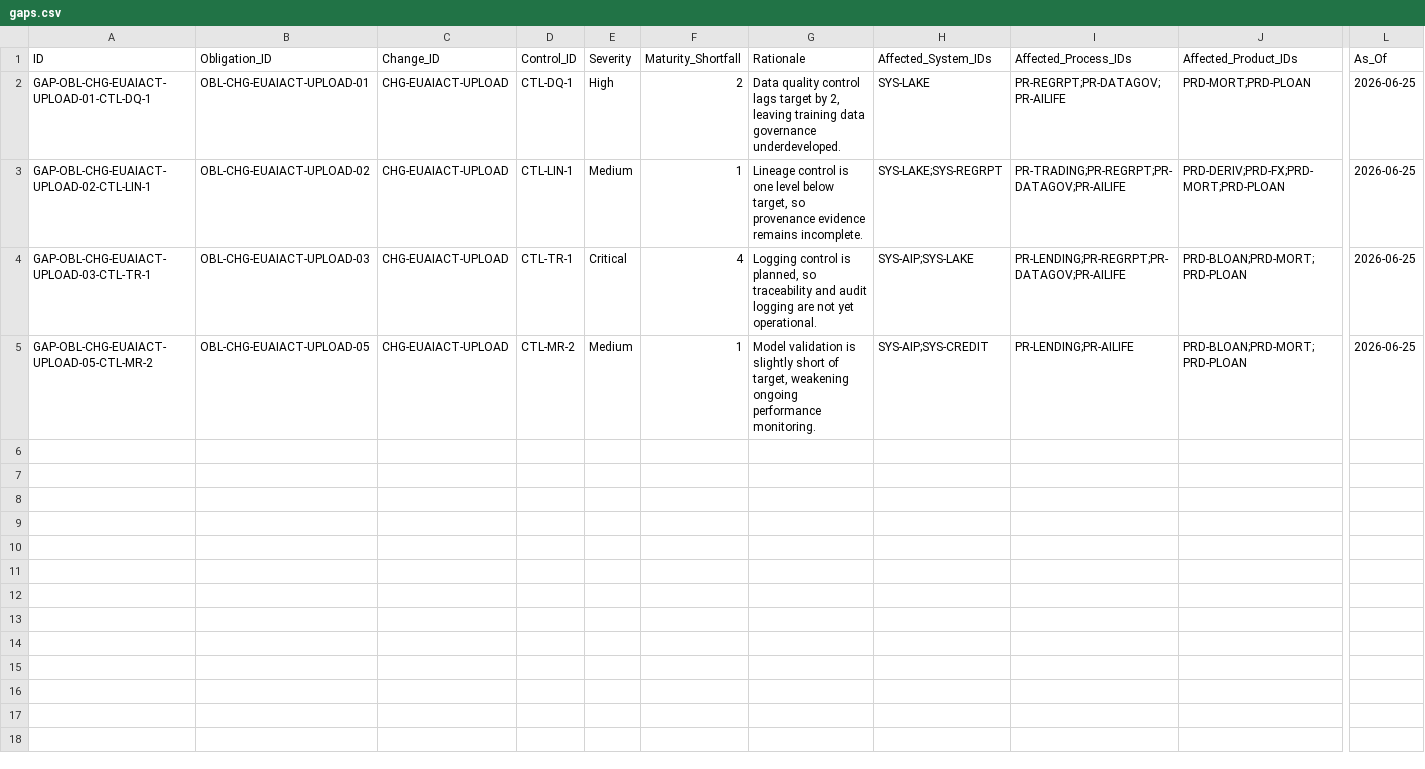
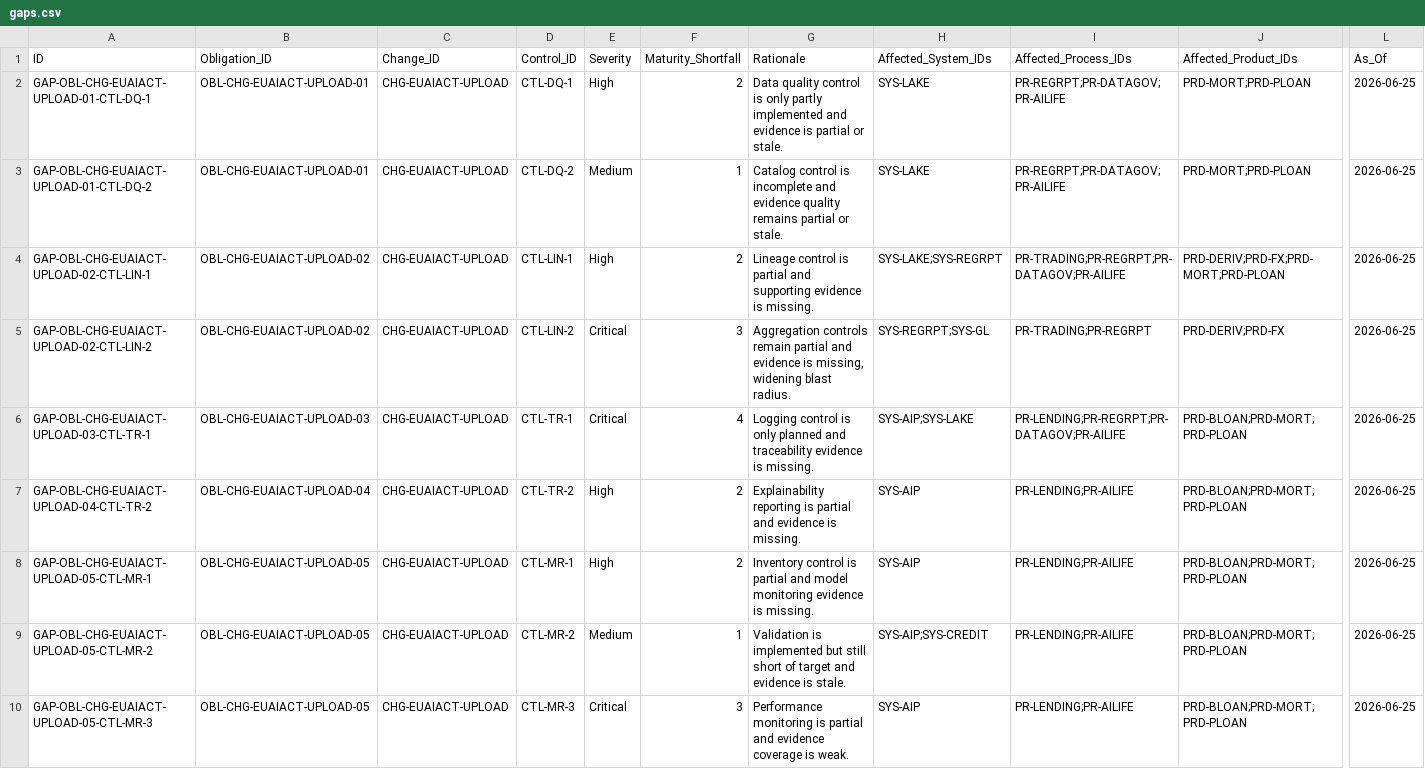
Before and after one commit to alanhkim/BuildForge_Banking_Team_1, a CSV file: output/tables/gaps.csv, drawn as a sheet; only a part is shown, gaps mark what is left out; addresses are those after the commit; rows hold the shown columns only; the diff names each change by its address in the sheet, - before the commit and + after, or states it on an @@ line.

```diff
--- a/output/tables/gaps.csv
+++ b/output/tables/gaps.csv
-G2 (Rationale): …quality control lags target by 2, leaving training data governance underdeveloped.
+G2 (Rationale): …quality control is only partly implemented and evidence is partial or stale.
+row 3: GAP-OBL-CHG-EUAIACT-UPLOAD-01-CTL-DQ-2 | OBL-CHG-EUAIACT-UPLOAD-01 | CHG-EUAIACT-UPLOAD | CTL-DQ-2 | Medium | 1 | Catalog control is incomplete and evidence quality remains partial or stale. | SYS-LAKE | PR-REGRPT;PR-DATAGOV;PR-AILIFE | PRD-MORT;PRD-PLOAN | 2026-06-25
-E4 (Severity): Medium
+E4 (Severity): High
-F4 (Maturity_Shortfall): 1
+F4 (Maturity_Shortfall): 2
-G4 (Rationale): …control is one level below target, so provenance evidence remains incomplete.
+G4 (Rationale): …control is partial and supporting evidence is missing.
+row 5: GAP-OBL-CHG-EUAIACT-UPLOAD-02-CTL-LIN-2 | OBL-CHG-EUAIACT-UPLOAD-02 | CHG-EUAIACT-UPLOAD | CTL-LIN-2 | Critical | 3 | Aggregation controls remain partial and evidence is missing, widening blast radius. | SYS-REGRPT;SYS-GL | PR-TRADING;PR-REGRPT | PRD-DERIV;PRD-FX | 2026-06-25
-G6 (Rationale): …control is planned, so traceability and audit logging are not yet operational.
+G6 (Rationale): …control is only planned and traceability evidence is missing.
+row 7: GAP-OBL-CHG-EUAIACT-UPLOAD-04-CTL-TR-2 | OBL-CHG-EUAIACT-UPLOAD-04 | CHG-EUAIACT-UPLOAD | CTL-TR-2 | High | 2 | Explainability reporting is partial and evidence is missing. | SYS-AIP | PR-LENDING;PR-AILIFE | PRD-BLOAN;PRD-MORT;PRD-PLOAN | 2026-06-25
+row 8: GAP-OBL-CHG-EUAIACT-UPLOAD-05-CTL-MR-1 | OBL-CHG-EUAIACT-UPLOAD-05 | CHG-EUAIACT-UPLOAD | CTL-MR-1 | High | 2 | Inventory control is partial and model monitoring evidence is missing. | SYS-AIP | PR-LENDING;PR-AILIFE | PRD-BLOAN;PRD-MORT;PRD-PLOAN | 2026-06-25
-G9 (Rationale): Model validation is slightly short of target, weakening ongoing performance monitoring.
+G9 (Rationale): Validation is implemented but still short of target and evidence is stale.
+row 10: GAP-OBL-CHG-EUAIACT-UPLOAD-05-CTL-MR-3 | OBL-CHG-EUAIACT-UPLOAD-05 | CHG-EUAIACT-UPLOAD | CTL-MR-3 | Critical | 3 | Performance monitoring is partial and evidence coverage is weak. | SYS-AIP | PR-LENDING;PR-AILIFE | PRD-BLOAN;PRD-MORT;PRD-PLOAN | 2026-06-25
```
Also changed, not shown: output/gold/dim_change.csv, output/gold/dim_obligation.csv, 32 other files.
